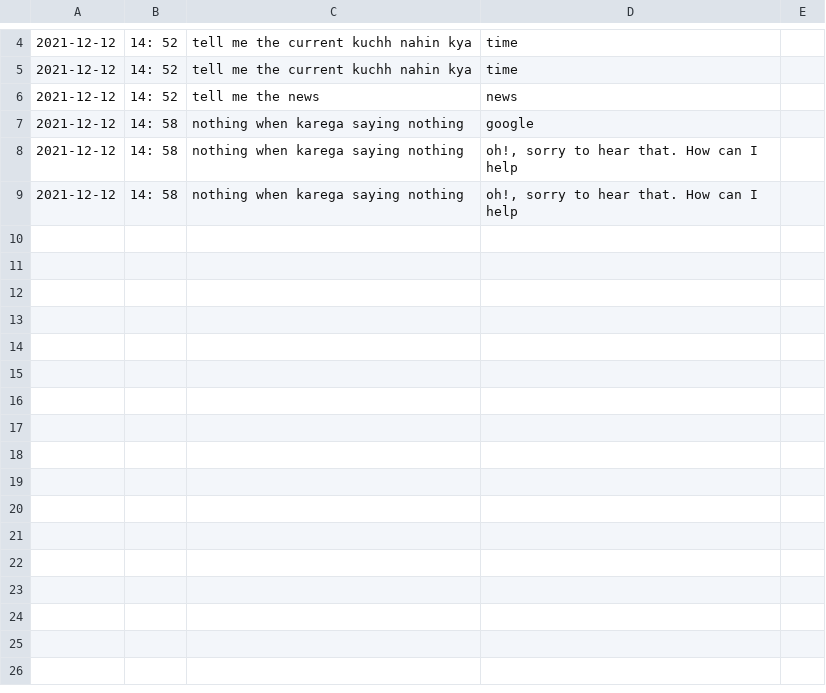
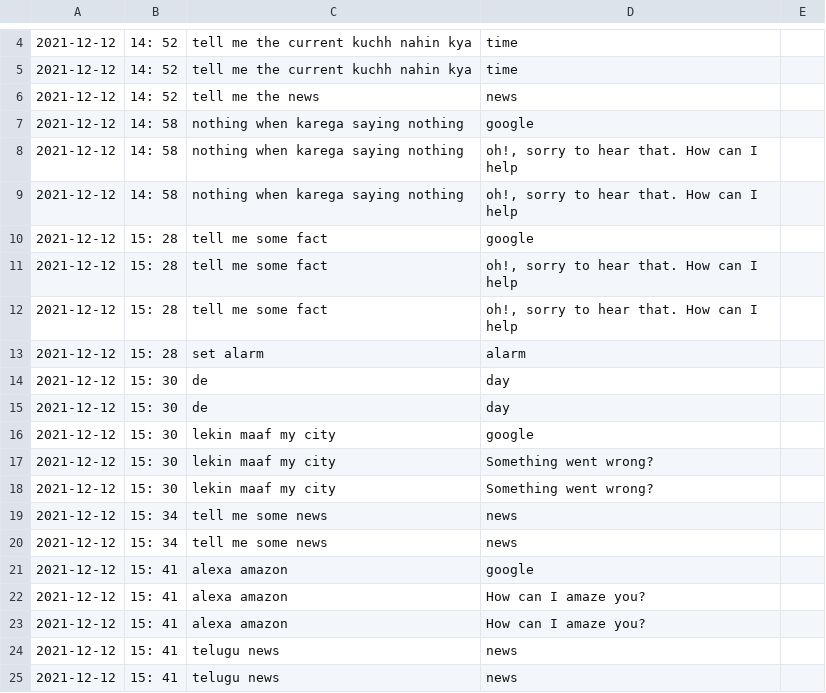
Before and after one commit to Praj-17/AI---Project, a CSV file: data.csv, drawn as a sheet; only a part is shown, gaps mark what is left out.

```diff
--- a/data.csv
+++ b/data.csv
@@ -9 +9,17 @@
 2021-12-12,14: 58,nothing when karega saying nothing,"oh!, sorry to hear that. How can I help"
+2021-12-12,15: 28,tell me some fact,google
+2021-12-12,15: 28,tell me some fact,"oh!, sorry to hear that. How can I help"
+2021-12-12,15: 28,tell me some fact,"oh!, sorry to hear that. How can I help"
+2021-12-12,15: 28,set alarm,alarm
+2021-12-12,15: 30,de,day
+2021-12-12,15: 30,de,day
+2021-12-12,15: 30,lekin maaf my city,google
+2021-12-12,15: 30,lekin maaf my city,Something went wrong?
+2021-12-12,15: 30,lekin maaf my city,Something went wrong?
+2021-12-12,15: 34,tell me some news,news
+2021-12-12,15: 34,tell me some news,news
+2021-12-12,15: 41,alexa amazon,google
+2021-12-12,15: 41,alexa amazon,How can I amaze you?
+2021-12-12,15: 41,alexa amazon,How can I amaze you?
+2021-12-12,15: 41,telugu news,news
+2021-12-12,15: 41,telugu news,news
```
Also changed, not shown: 2 other files.
